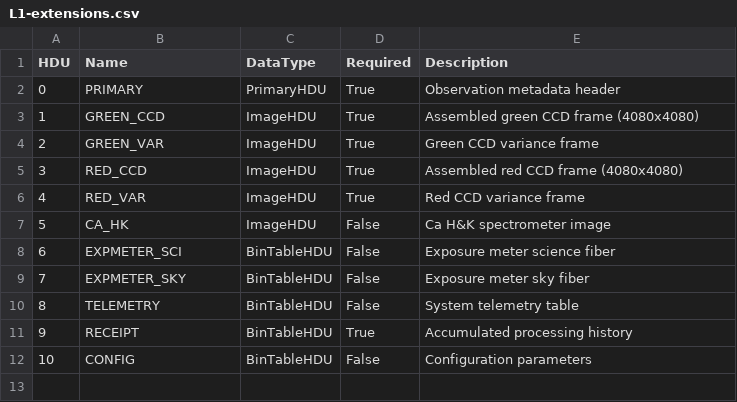
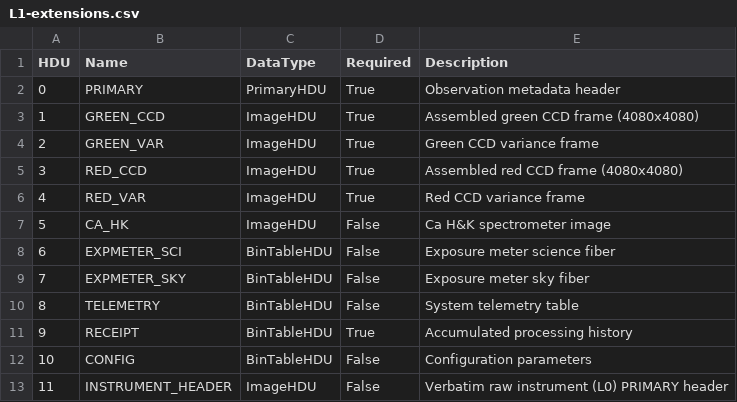
Before and after one commit to Keck-DataReductionPipelines/KPF-Pipeline, a CSV file: kpfpipe/data_models/config/L1-extensions.csv, drawn as a sheet.

```diff
--- a/kpfpipe/data_models/config/L1-extensions.csv
+++ b/kpfpipe/data_models/config/L1-extensions.csv
@@ -12 +12,2 @@ HDU,Name,DataType,Required,Description
 10,CONFIG,BinTableHDU,False,Configuration parameters
+11,INSTRUMENT_HEADER,ImageHDU,False,Verbatim raw instrument (L0) PRIMARY header
```
Also changed, not shown: 24 other files.
